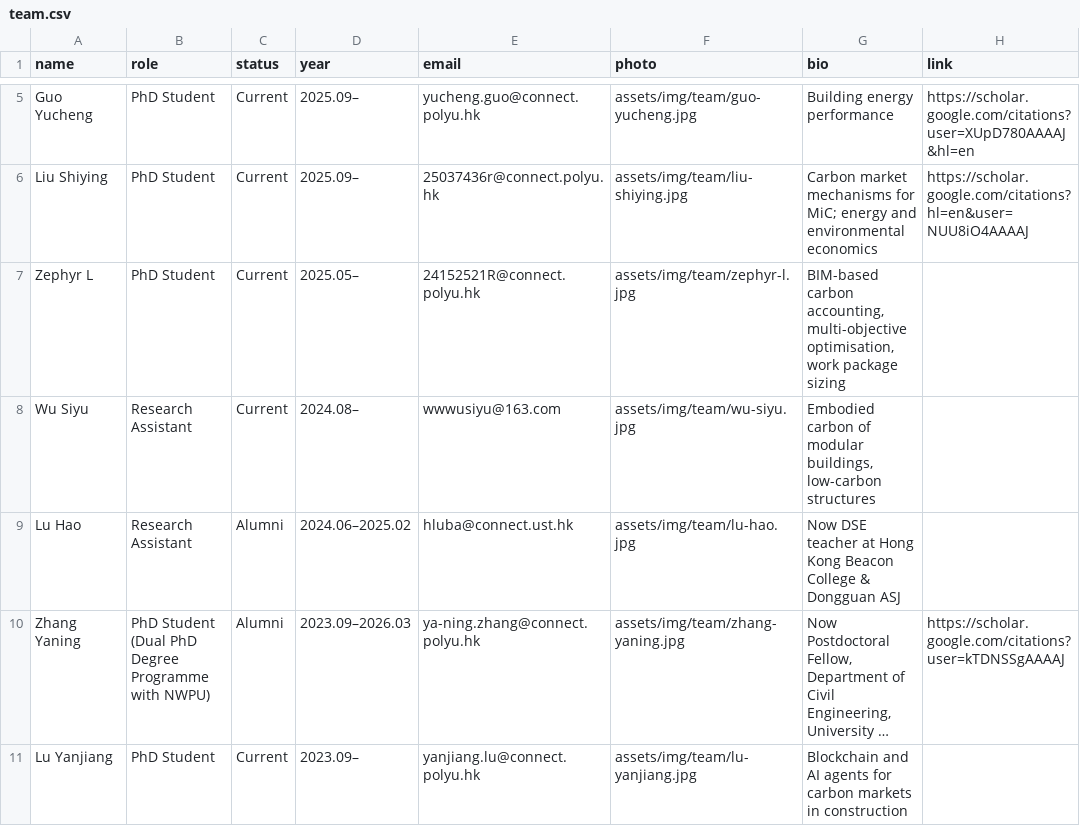
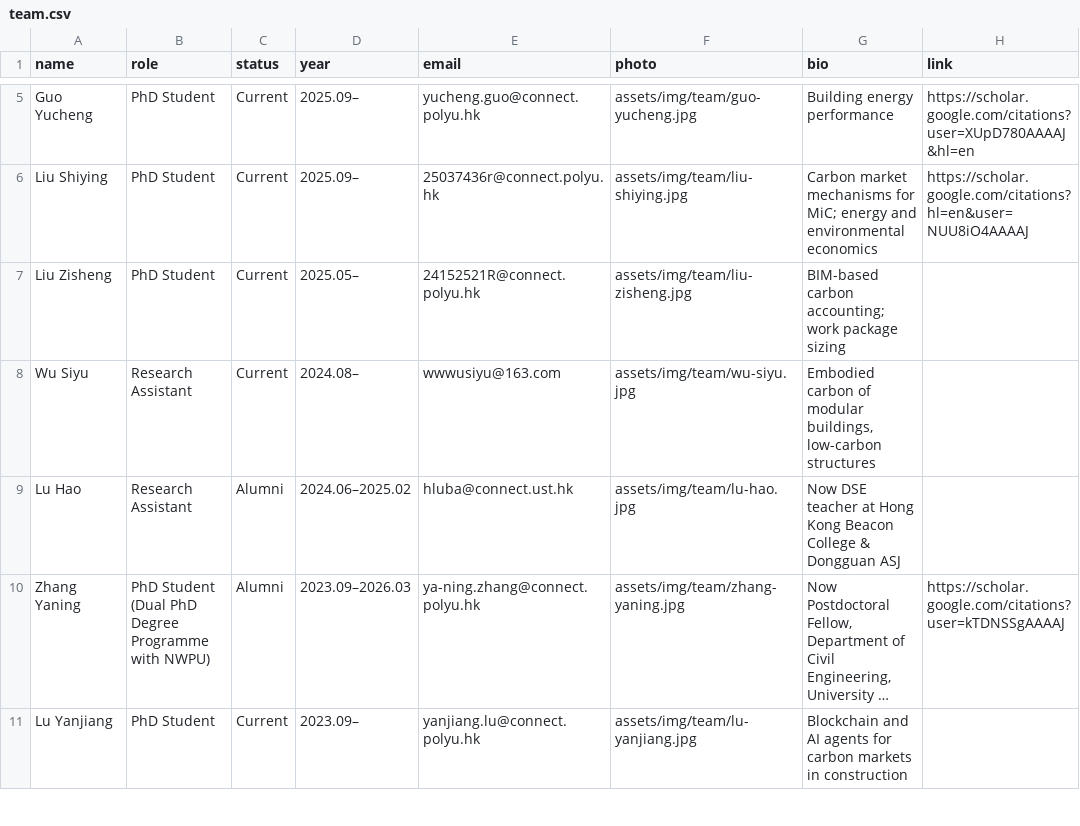
Before and after one commit to EricXue92/teng-web, a CSV file: data/team.csv, drawn as a sheet; only a part is shown, gaps mark what is left out; long unchanged cells end in ….

```diff
--- a/data/team.csv
+++ b/data/team.csv
@@ -6,3 +6,3 @@ Guo Yucheng,PhD Student,Current,2025.09–,yucheng.guo@connect.polyu.hk,assets/i
 Liu Shiying,PhD Student,Current,2025.09–,25037436r@connect.polyu.hk,assets/img/team/liu-shiying.jpg,Carbon market mechanisms for MiC; energy and environmental economics,https://scholar.google.com/citations?hl=en&user=NUU8iO4AAAAJ
-Zephyr L,PhD Student,Current,2025.05–,24152521R@connect.polyu.hk,assets/img/team/zephyr-l.jpg,"BIM-based carbon accounting, multi-objective optimisation, work package sizing",
+Liu Zisheng,PhD Student,Current,2025.05–,24152521R@connect.polyu.hk,assets/img/team/liu-zisheng.jpg,BIM-based carbon accounting; work package sizing,
 Wu Siyu,Research Assistant,Current,2024.08–,wwwusiyu@163.com,assets/img/team/wu-siyu.jpg,"Embodied carbon of modular buildings, low-carbon structures",
```
Also changed, not shown: 2 other files.
